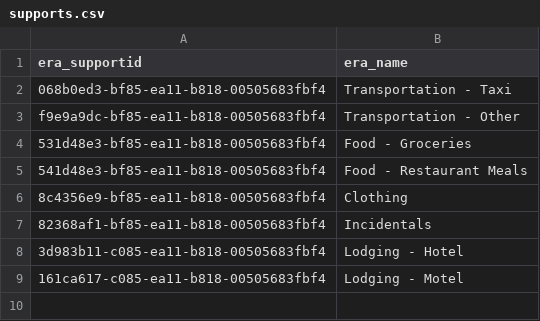
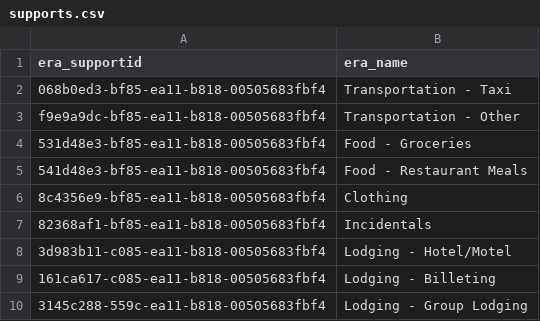
Before and after one commit to bcgov/embc-ess-mod, a CSV file: suppliers/src/API/EMBC.Suppliers.API/ConfigurationModule/Models/Data/supports.csv, drawn as a sheet.

Commit message:
Exception handling when Dynamics returned an error, updated supports list cache

```diff
--- a/suppliers/src/API/EMBC.Suppliers.API/ConfigurationModule/Models/Data/supports.csv
+++ b/suppliers/src/API/EMBC.Suppliers.API/ConfigurationModule/Models/Data/supports.csv
@@ -7,3 +7,4 @@
 "82368af1-bf85-ea11-b818-00505683fbf4","Incidentals"
-"3d983b11-c085-ea11-b818-00505683fbf4","Lodging - Hotel"
-"161ca617-c085-ea11-b818-00505683fbf4","Lodging - Motel"
+"3d983b11-c085-ea11-b818-00505683fbf4","Lodging - Hotel/Motel"
+"161ca617-c085-ea11-b818-00505683fbf4","Lodging - Billeting"
+"3145c288-559c-ea11-b818-00505683fbf4","Lodging - Group Lodging"
```
Also changed, not shown: 1 other file.
